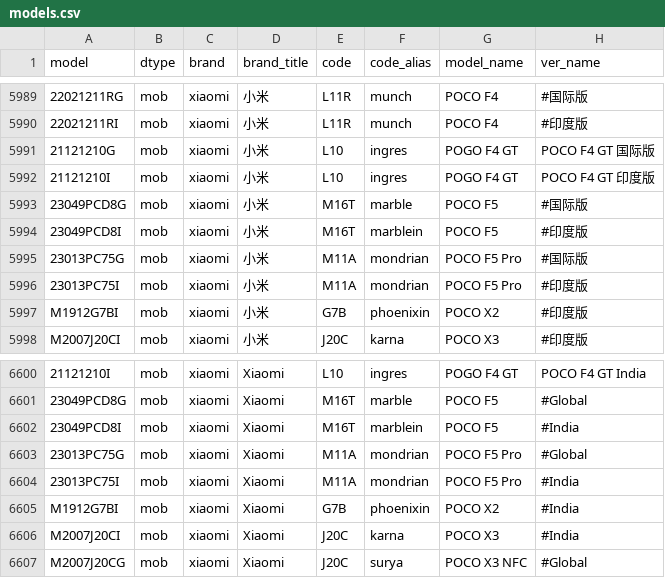
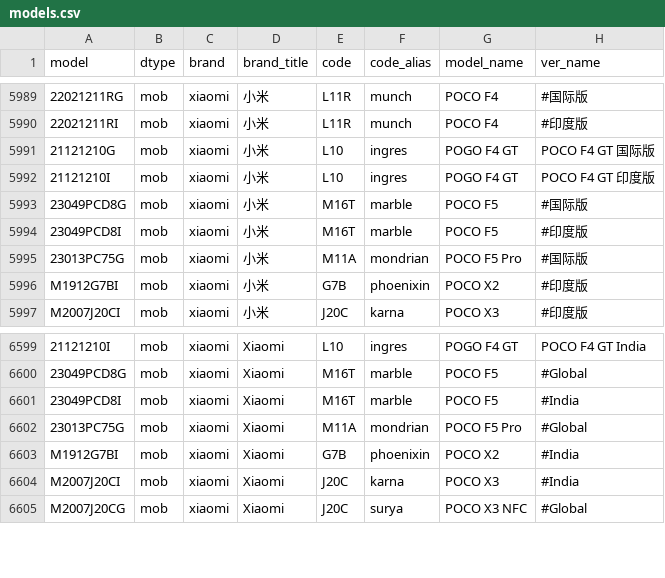
Before and after one commit to KHwang9883/MobileModels, a CSV file: scripts/models.csv, drawn as a sheet; only a part is shown, gaps mark what is left out; removed rows and columns are numbered as before the commit, all else as after; the diff names each change by its address in the sheet, - before the commit and + after, or states it on an @@ line.

Commit message:
[xiaomi] 移除未发布的 POCO F5 Pro 印度版

```diff
--- a/scripts/models.csv
+++ b/scripts/models.csv
-F5994 (code_alias): marblein
+F5994 (code_alias): marble
-row 5996: 23013PC75I | mob | xiaomi | 小米 | M11A | mondrian | POCO F5 Pro | #印度版
-F6601 (code_alias): marblein
+F6601 (code_alias): marble
-row 6604: 23013PC75I | mob | xiaomi | Xiaomi | M11A | mondrian | POCO F5 Pro | #India
```
Also changed, not shown: 1 other file.
